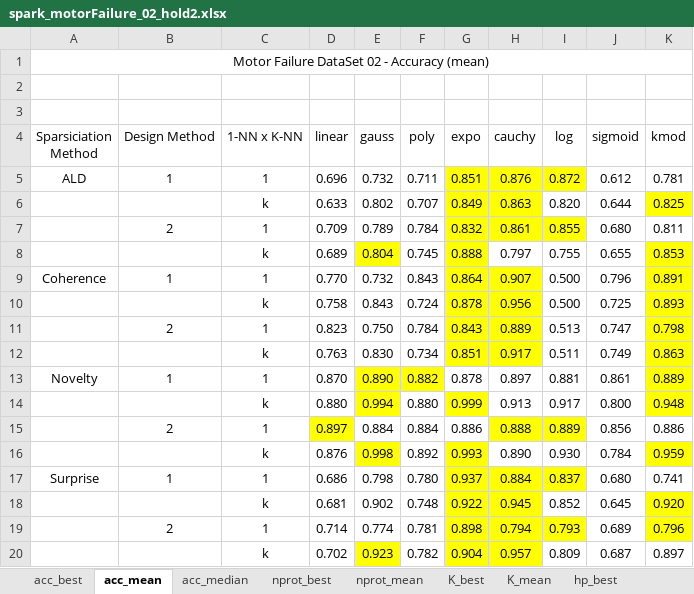
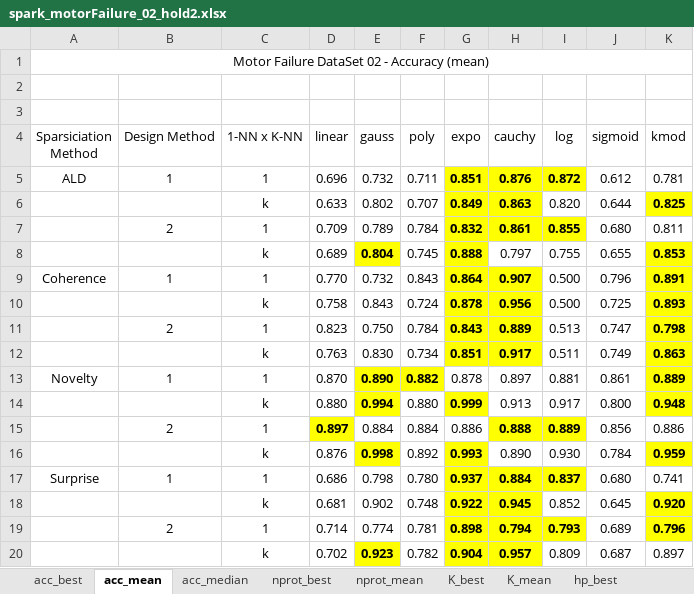
Before and after one commit to davidcoelho89/Matlab-MLTool-fp, an Excel workbook: results_analysis/spark_motorFailure_02_hold2.xlsx, sheet acc_mean, drawn as a sheet; values as stored, in another font and other column widths than the file's, no borders; the diff names each change by its address in the sheet, - before the commit and + after, or states it on an @@ line.

Commit message:
small modifications in spark motor failure results

```diff
--- a/results_analysis/spark_motorFailure_02_hold2.xlsx (sheet acc_mean)
+++ b/results_analysis/spark_motorFailure_02_hold2.xlsx (sheet acc_mean)
-G5:I5 bold: off
+G5:I5 bold: on
-G6:H6 bold: off
+G6:H6 bold: on
-K6 bold: off
+K6 bold: on
-G7:I7 bold: off
+G7:I7 bold: on
-E8 bold: off
+E8 bold: on
-G8 bold: off
+G8 bold: on
-K8:K14 bold: off
+K8:K14 bold: on
-G9:H12 bold: off
+G9:H12 bold: on
-E13:F13 bold: off
+E13:F13 bold: on
-E14 bold: off
+E14 bold: on
-G14 bold: off
+G14 bold: on
-D15 bold: off
+D15 bold: on
-H15:I15 bold: off
+H15:I15 bold: on
-E16 bold: off
+E16 bold: on
-G16 bold: off
+G16 bold: on
-K16 bold: off
+K16 bold: on
-G17:I17 bold: off
+G17:I17 bold: on
-G18:H18 bold: off
+G18:H18 bold: on
-K18:K19 bold: off
+K18:K19 bold: on
-G19:I19 bold: off
+G19:I19 bold: on
-E20 bold: off
+E20 bold: on
-G20:H20 bold: off
+G20:H20 bold: on
```
Also changed, not shown: sheet hp_best.
